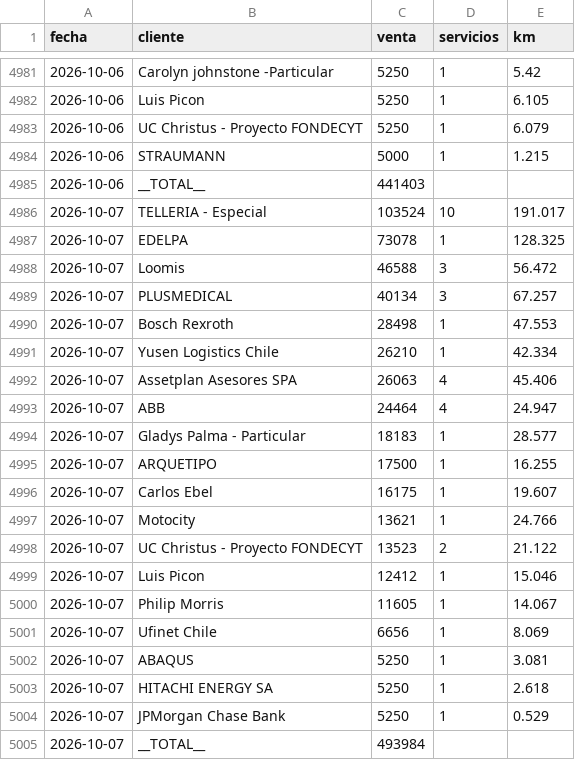
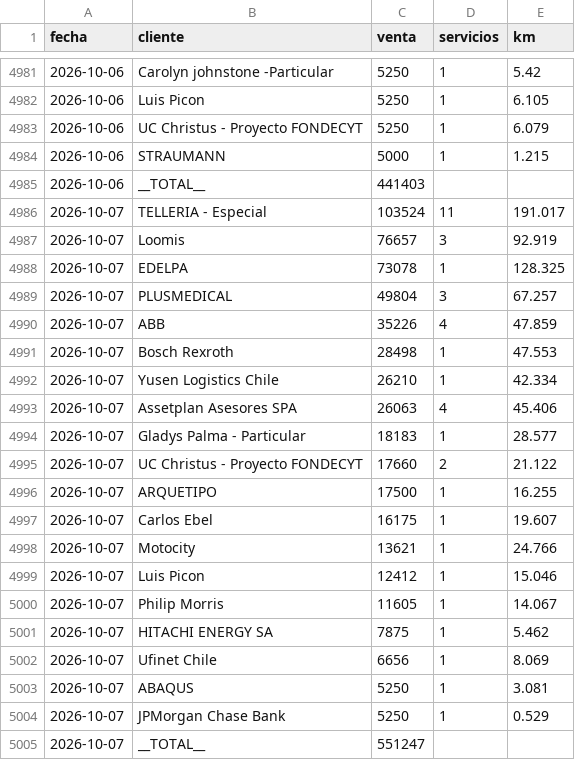
Before and after one commit to rubness007/qz-13a41abc58, a CSV file: b00fdf73.csv, drawn as a sheet; only a part is shown, gaps mark what is left out.

Commit message:
Reporte clientes 2026-10-07

```diff
--- a/b00fdf73.csv
+++ b/b00fdf73.csv
@@ -4985,6 +4985,7 @@ fecha,cliente,venta,servicios,km
 2026-10-06,__TOTAL__,441403,,
-2026-10-07,TELLERIA - Especial,103524,10,191.017
+2026-10-07,TELLERIA - Especial,103524,11,191.017
+2026-10-07,Loomis,76657,3,92.919
 2026-10-07,EDELPA,73078,1,128.325
-2026-10-07,Loomis,46588,3,56.472
-2026-10-07,PLUSMEDICAL,40134,3,67.257
+2026-10-07,PLUSMEDICAL,49804,3,67.257
+2026-10-07,ABB,35226,4,47.859
 2026-10-07,Bosch Rexroth,28498,1,47.553
@@ -4992,4 +4993,4 @@ fecha,cliente,venta,servicios,km
 2026-10-07,Assetplan Asesores SPA,26063,4,45.406
-2026-10-07,ABB,24464,4,24.947
 2026-10-07,Gladys Palma - Particular,18183,1,28.577
+2026-10-07,UC Christus - Proyecto FONDECYT,17660,2,21.122
 2026-10-07,ARQUETIPO,17500,1,16.255
@@ -4997,9 +4998,8 @@ fecha,cliente,venta,servicios,km
 2026-10-07,Motocity,13621,1,24.766
-2026-10-07,UC Christus - Proyecto FONDECYT,13523,2,21.122
 2026-10-07,Luis Picon,12412,1,15.046
 2026-10-07,Philip Morris,11605,1,14.067
+2026-10-07,HITACHI ENERGY SA,7875,1,5.462
 2026-10-07,Ufinet Chile,6656,1,8.069
 2026-10-07,ABAQUS,5250,1,3.081
-2026-10-07,HITACHI ENERGY SA,5250,1,2.618
 2026-10-07,JPMorgan Chase Bank,5250,1,0.529
-2026-10-07,__TOTAL__,493984,,
+2026-10-07,__TOTAL__,551247,,
```
